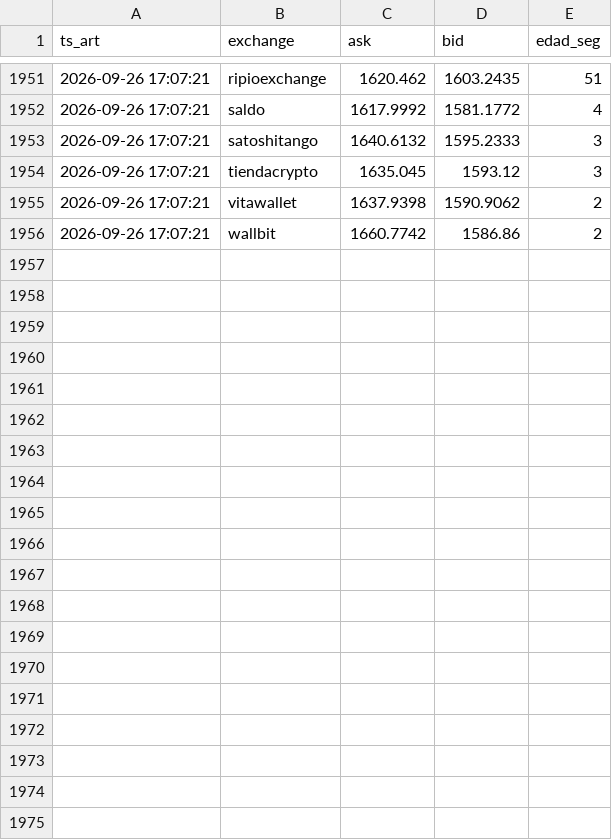
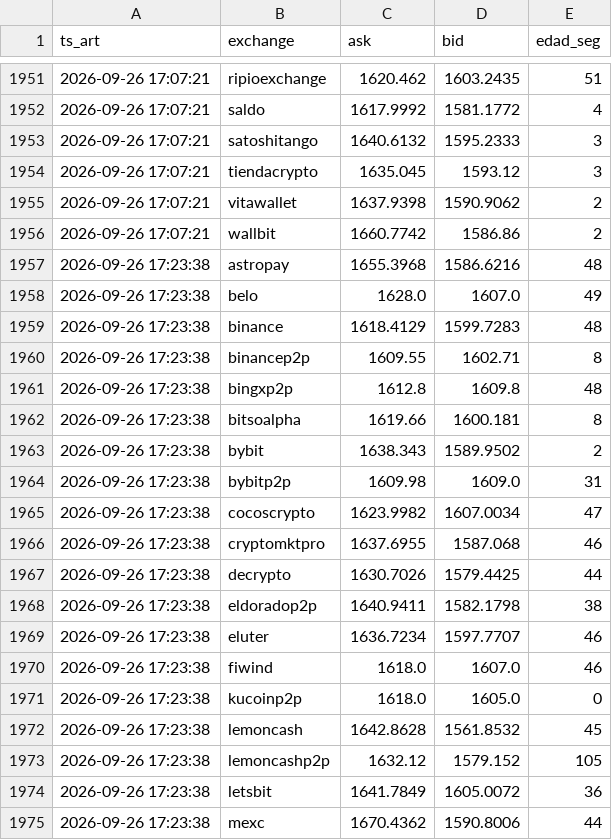
Before and after one commit to nahuelnob/observatorio-usdt, a CSV file: data/raw/2026-09-26.csv, drawn as a sheet; only a part is shown, gaps mark what is left out; the diff covers the shown part only.

```diff
--- a/data/raw/2026-09-26.csv
+++ b/data/raw/2026-09-26.csv
@@ -1956 +1956,20 @@ ts_art,exchange,ask,bid,edad_seg
 2026-09-26 17:07:21,wallbit,1660.7742,1586.86,2
+2026-09-26 17:23:38,astropay,1655.3968,1586.6216,48
+2026-09-26 17:23:38,belo,1628.0,1607.0,49
+2026-09-26 17:23:38,binance,1618.4129,1599.7283,48
+2026-09-26 17:23:38,binancep2p,1609.55,1602.71,8
+2026-09-26 17:23:38,bingxp2p,1612.8,1609.8,48
+2026-09-26 17:23:38,bitsoalpha,1619.66,1600.181,8
+2026-09-26 17:23:38,bybit,1638.343,1589.9502,2
+2026-09-26 17:23:38,bybitp2p,1609.98,1609.0,31
+2026-09-26 17:23:38,cocoscrypto,1623.9982,1607.0034,47
+2026-09-26 17:23:38,cryptomktpro,1637.6955,1587.068,46
+2026-09-26 17:23:38,decrypto,1630.7026,1579.4425,44
+2026-09-26 17:23:38,eldoradop2p,1640.9411,1582.1798,38
+2026-09-26 17:23:38,eluter,1636.7234,1597.7707,46
+2026-09-26 17:23:38,fiwind,1618.0,1607.0,46
+2026-09-26 17:23:38,kucoinp2p,1618.0,1605.0,0
+2026-09-26 17:23:38,lemoncash,1642.8628,1561.8532,45
+2026-09-26 17:23:38,lemoncashp2p,1632.12,1579.152,105
+2026-09-26 17:23:38,letsbit,1641.7849,1605.0072,36
+2026-09-26 17:23:38,mexc,1670.4362,1590.8006,44
```
Also changed, not shown: 10 added rows elsewhere in this file, data/metricas.csv.
